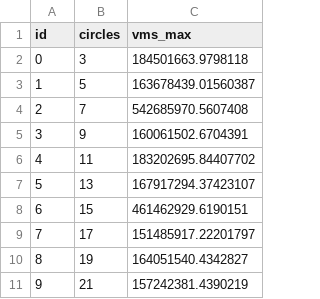
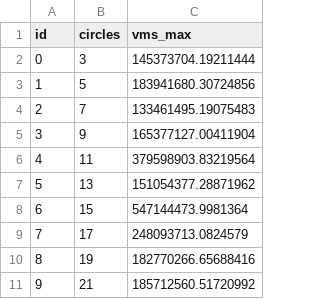
Before and after one commit to shuban-789/OpenMATRIX, a CSV file: results/data.csv, drawn as a sheet.

```diff
--- a/results/data.csv
+++ b/results/data.csv
@@ -1,11 +1,11 @@
 id,circles,vms_max
-0,3,184501663.9798118
-1,5,163678439.01560387
-2,7,542685970.5607408
-3,9,160061502.6704391
-4,11,183202695.84407702
-5,13,167917294.37423107
-6,15,461462929.6190151
-7,17,151485917.22201797
-8,19,164051540.4342827
-9,21,157242381.4390219
+0,3,145373704.19211444
+1,5,183941680.30724856
+2,7,133461495.19075483
+3,9,165377127.00411904
+4,11,379598903.83219564
+5,13,151054377.28871962
+6,15,547144473.9981364
+7,17,248093713.0824579
+8,19,182770266.65688416
+9,21,185712560.51720992
```
Also changed, not shown: 4 other files.
